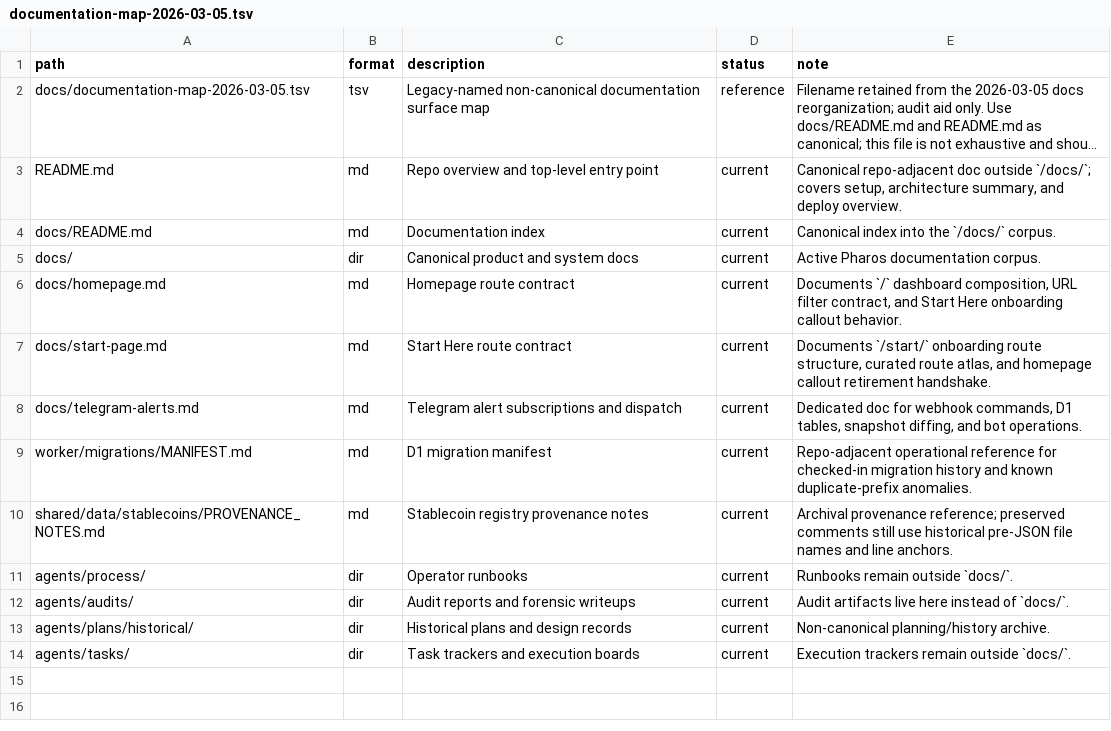
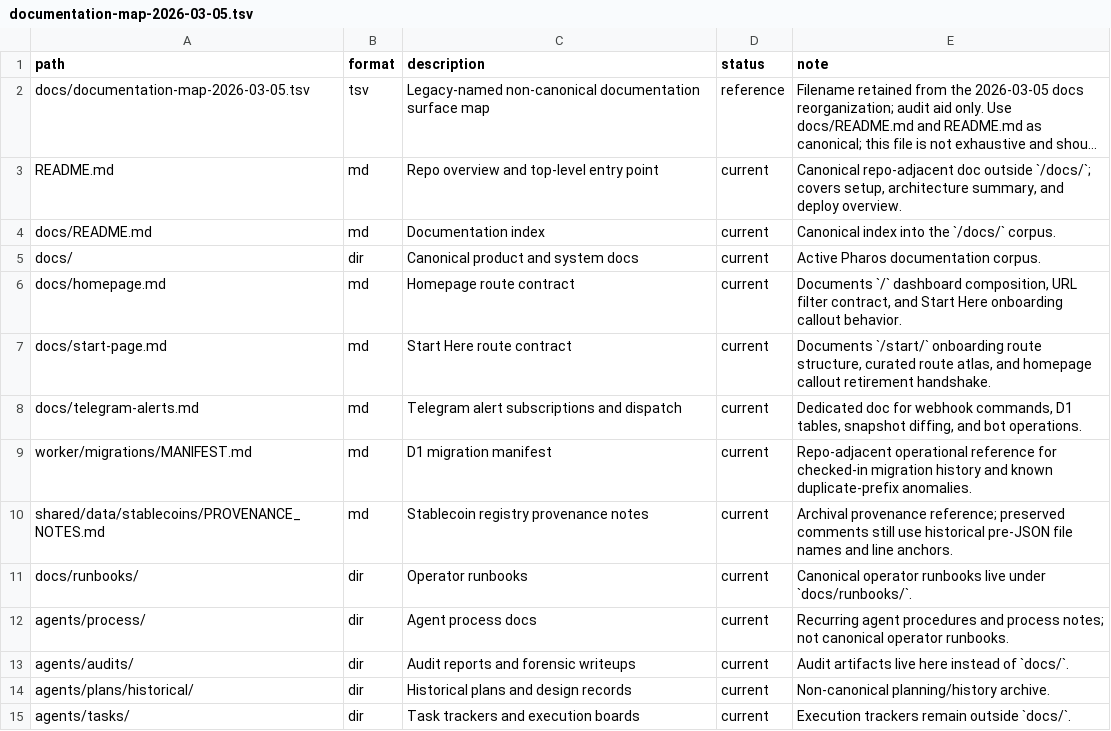
Before and after one commit to TokenBrice/pharos-watch, a TSV file: docs/documentation-map-2026-03-05.tsv, drawn as a sheet; long unchanged cells end in ….

Commit message:
docs: reconcile project documentation with code

```diff
--- a/docs/documentation-map-2026-03-05.tsv
+++ b/docs/documentation-map-2026-03-05.tsv
@@ -10,3 +10,4 @@ worker/migrations/MANIFEST.md	md	D1 migration manifest	current	Repo-adjacent ope
 shared/data/stablecoins/PROVENANCE_NOTES.md	md	Stablecoin registry provenance notes	current	Archival provenance reference; preserved comments still use historical pre-JSON file names and line anchors.
-agents/process/	dir	Operator runbooks	current	Runbooks remain outside `docs/`.
+docs/runbooks/	dir	Operator runbooks	current	Canonical operator runbooks live under `docs/runbooks/`.
+agents/process/	dir	Agent process docs	current	Recurring agent procedures and process notes; not canonical operator runbooks.
 agents/audits/	dir	Audit reports and forensic writeups	current	Audit artifacts live here instead of `docs/`.
```
Also changed, not shown: 35 other files.
